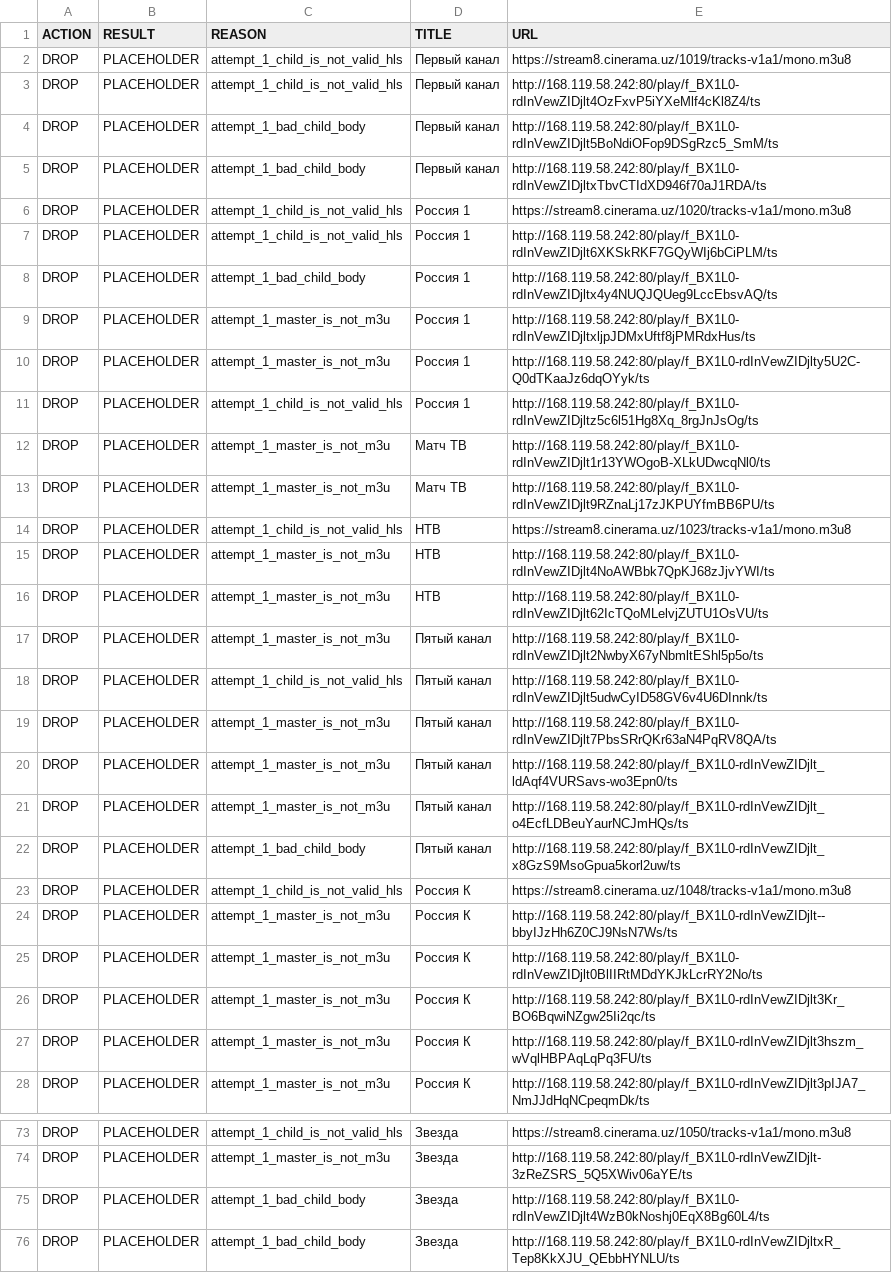
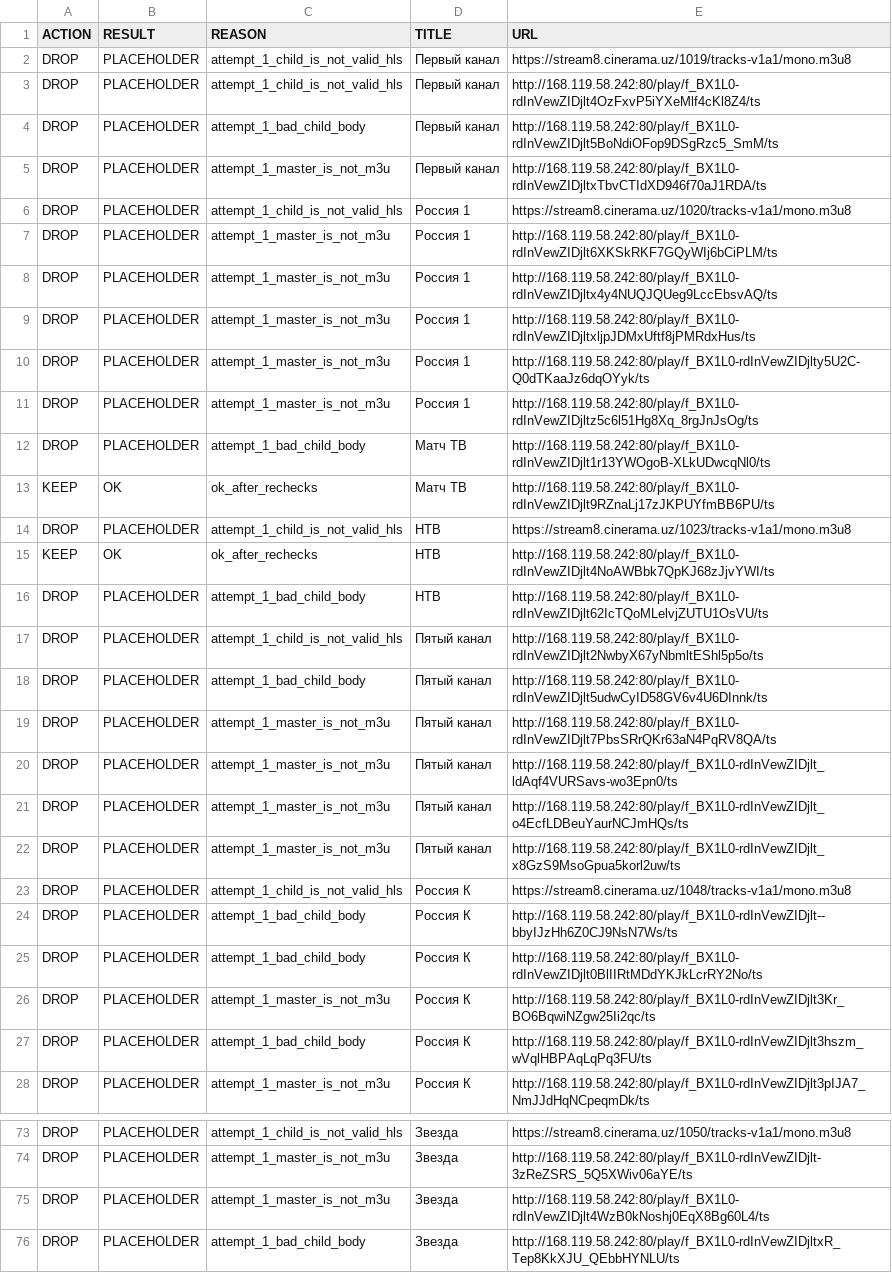
Before and after one commit to Commodo163/sys-cache-7c91, a TSV file: data/tvbox_placeholder_filter_report.tsv, drawn as a sheet; only a part is shown, gaps mark what is left out; the diff covers the shown part only.

Commit message:
Update data

```diff
--- a/data/tvbox_placeholder_filter_report.tsv
+++ b/data/tvbox_placeholder_filter_report.tsv
@@ -4,16 +4,16 @@ DROP	PLACEHOLDER	attempt_1_child_is_not_valid_hls	Первый канал	http:/
 DROP	PLACEHOLDER	attempt_1_bad_child_body	Первый канал	http://168.119.58.242:80/play/f_BX1L0-rdInVewZIDjlt5BoNdiOFop9DSgRzc5_SmM/ts
-DROP	PLACEHOLDER	attempt_1_bad_child_body	Первый канал	http://168.119.58.242:80/play/f_BX1L0-rdInVewZIDjltxTbvCTIdXD946f70aJ1RDA/ts
+DROP	PLACEHOLDER	attempt_1_master_is_not_m3u	Первый канал	http://168.119.58.242:80/play/f_BX1L0-rdInVewZIDjltxTbvCTIdXD946f70aJ1RDA/ts
 DROP	PLACEHOLDER	attempt_1_child_is_not_valid_hls	Россия 1	https://stream8.cinerama.uz/1020/tracks-v1a1/mono.m3u8
-DROP	PLACEHOLDER	attempt_1_child_is_not_valid_hls	Россия 1	http://168.119.58.242:80/play/f_BX1L0-rdInVewZIDjlt6XKSkRKF7GQyWIj6bCiPLM/ts
-DROP	PLACEHOLDER	attempt_1_bad_child_body	Россия 1	http://168.119.58.242:80/play/f_BX1L0-rdInVewZIDjltx4y4NUQJQUeg9LccEbsvAQ/ts
+DROP	PLACEHOLDER	attempt_1_master_is_not_m3u	Россия 1	http://168.119.58.242:80/play/f_BX1L0-rdInVewZIDjlt6XKSkRKF7GQyWIj6bCiPLM/ts
+DROP	PLACEHOLDER	attempt_1_master_is_not_m3u	Россия 1	http://168.119.58.242:80/play/f_BX1L0-rdInVewZIDjltx4y4NUQJQUeg9LccEbsvAQ/ts
 DROP	PLACEHOLDER	attempt_1_master_is_not_m3u	Россия 1	http://168.119.58.242:80/play/f_BX1L0-rdInVewZIDjltxljpJDMxUftf8jPMRdxHus/ts
 DROP	PLACEHOLDER	attempt_1_master_is_not_m3u	Россия 1	http://168.119.58.242:80/play/f_BX1L0-rdInVewZIDjlty5U2C-Q0dTKaaJz6dqOYyk/ts
-DROP	PLACEHOLDER	attempt_1_child_is_not_valid_hls	Россия 1	http://168.119.58.242:80/play/f_BX1L0-rdInVewZIDjltz5c6l51Hg8Xq_8rgJnJsOg/ts
-DROP	PLACEHOLDER	attempt_1_master_is_not_m3u	Матч ТВ	http://168.119.58.242:80/play/f_BX1L0-rdInVewZIDjlt1r13YWOgoB-XLkUDwcqNl0/ts
-DROP	PLACEHOLDER	attempt_1_master_is_not_m3u	Матч ТВ	http://168.119.58.242:80/play/f_BX1L0-rdInVewZIDjlt9RZnaLj17zJKPUYfmBB6PU/ts
+DROP	PLACEHOLDER	attempt_1_master_is_not_m3u	Россия 1	http://168.119.58.242:80/play/f_BX1L0-rdInVewZIDjltz5c6l51Hg8Xq_8rgJnJsOg/ts
+DROP	PLACEHOLDER	attempt_1_bad_child_body	Матч ТВ	http://168.119.58.242:80/play/f_BX1L0-rdInVewZIDjlt1r13YWOgoB-XLkUDwcqNl0/ts
+KEEP	OK	ok_after_rechecks	Матч ТВ	http://168.119.58.242:80/play/f_BX1L0-rdInVewZIDjlt9RZnaLj17zJKPUYfmBB6PU/ts
 DROP	PLACEHOLDER	attempt_1_child_is_not_valid_hls	НТВ	https://stream8.cinerama.uz/1023/tracks-v1a1/mono.m3u8
-DROP	PLACEHOLDER	attempt_1_master_is_not_m3u	НТВ	http://168.119.58.242:80/play/f_BX1L0-rdInVewZIDjlt4NoAWBbk7QpKJ68zJjvYWI/ts
-DROP	PLACEHOLDER	attempt_1_master_is_not_m3u	НТВ	http://168.119.58.242:80/play/f_BX1L0-rdInVewZIDjlt62IcTQoMLelvjZUTU1OsVU/ts
-DROP	PLACEHOLDER	attempt_1_master_is_not_m3u	Пятый канал	http://168.119.58.242:80/play/f_BX1L0-rdInVewZIDjlt2NwbyX67yNbmltEShl5p5o/ts
-DROP	PLACEHOLDER	attempt_1_child_is_not_valid_hls	Пятый канал	http://168.119.58.242:80/play/f_BX1L0-rdInVewZIDjlt5udwCyID58GV6v4U6DInnk/ts
+KEEP	OK	ok_after_rechecks	НТВ	http://168.119.58.242:80/play/f_BX1L0-rdInVewZIDjlt4NoAWBbk7QpKJ68zJjvYWI/ts
+DROP	PLACEHOLDER	attempt_1_bad_child_body	НТВ	http://168.119.58.242:80/play/f_BX1L0-rdInVewZIDjlt62IcTQoMLelvjZUTU1OsVU/ts
+DROP	PLACEHOLDER	attempt_1_child_is_not_valid_hls	Пятый канал	http://168.119.58.242:80/play/f_BX1L0-rdInVewZIDjlt2NwbyX67yNbmltEShl5p5o/ts
+DROP	PLACEHOLDER	attempt_1_bad_child_body	Пятый канал	http://168.119.58.242:80/play/f_BX1L0-rdInVewZIDjlt5udwCyID58GV6v4U6DInnk/ts
 DROP	PLACEHOLDER	attempt_1_master_is_not_m3u	Пятый канал	http://168.119.58.242:80/play/f_BX1L0-rdInVewZIDjlt7PbsSRrQKr63aN4PqRV8QA/ts
@@ -21,8 +21,8 @@ DROP	PLACEHOLDER	attempt_1_master_is_not_m3u	Пятый канал	http://168.11
 DROP	PLACEHOLDER	attempt_1_master_is_not_m3u	Пятый канал	http://168.119.58.242:80/play/f_BX1L0-rdInVewZIDjlt_o4EcfLDBeuYaurNCJmHQs/ts
-DROP	PLACEHOLDER	attempt_1_bad_child_body	Пятый канал	http://168.119.58.242:80/play/f_BX1L0-rdInVewZIDjlt_x8GzS9MsoGpua5korl2uw/ts
+DROP	PLACEHOLDER	attempt_1_master_is_not_m3u	Пятый канал	http://168.119.58.242:80/play/f_BX1L0-rdInVewZIDjlt_x8GzS9MsoGpua5korl2uw/ts
 DROP	PLACEHOLDER	attempt_1_child_is_not_valid_hls	Россия К	https://stream8.cinerama.uz/1048/tracks-v1a1/mono.m3u8
-DROP	PLACEHOLDER	attempt_1_master_is_not_m3u	Россия К	http://168.119.58.242:80/play/f_BX1L0-rdInVewZIDjlt--bbyIJzHh6Z0CJ9NsN7Ws/ts
-DROP	PLACEHOLDER	attempt_1_master_is_not_m3u	Россия К	http://168.119.58.242:80/play/f_BX1L0-rdInVewZIDjlt0BlIIRtMDdYKJkLcrRY2No/ts
+DROP	PLACEHOLDER	attempt_1_bad_child_body	Россия К	http://168.119.58.242:80/play/f_BX1L0-rdInVewZIDjlt--bbyIJzHh6Z0CJ9NsN7Ws/ts
+DROP	PLACEHOLDER	attempt_1_bad_child_body	Россия К	http://168.119.58.242:80/play/f_BX1L0-rdInVewZIDjlt0BlIIRtMDdYKJkLcrRY2No/ts
 DROP	PLACEHOLDER	attempt_1_master_is_not_m3u	Россия К	http://168.119.58.242:80/play/f_BX1L0-rdInVewZIDjlt3Kr_BO6BqwiNZgw25Ii2qc/ts
-DROP	PLACEHOLDER	attempt_1_master_is_not_m3u	Россия К	http://168.119.58.242:80/play/f_BX1L0-rdInVewZIDjlt3hszm_wVqlHBPAqLqPq3FU/ts
+DROP	PLACEHOLDER	attempt_1_bad_child_body	Россия К	http://168.119.58.242:80/play/f_BX1L0-rdInVewZIDjlt3hszm_wVqlHBPAqLqPq3FU/ts
 DROP	PLACEHOLDER	attempt_1_master_is_not_m3u	Россия К	http://168.119.58.242:80/play/f_BX1L0-rdInVewZIDjlt3pIJA7_NmJJdHqNCpeqmDk/ts
@@ -74,3 +74,3 @@ DROP	PLACEHOLDER	attempt_1_child_is_not_valid_hls	Звезда	https://stream8.c
 DROP	PLACEHOLDER	attempt_1_master_is_not_m3u	Звезда	http://168.119.58.242:80/play/f_BX1L0-rdInVewZIDjlt-3zReZSRS_5Q5XWiv06aYE/ts
-DROP	PLACEHOLDER	attempt_1_bad_child_body	Звезда	http://168.119.58.242:80/play/f_BX1L0-rdInVewZIDjlt4WzB0kNoshj0EqX8Bg60L4/ts
+DROP	PLACEHOLDER	attempt_1_master_is_not_m3u	Звезда	http://168.119.58.242:80/play/f_BX1L0-rdInVewZIDjlt4WzB0kNoshj0EqX8Bg60L4/ts
 DROP	PLACEHOLDER	attempt_1_bad_child_body	Звезда	http://168.119.58.242:80/play/f_BX1L0-rdInVewZIDjltxR_Tep8KkXJU_QEbbHYNLU/ts
```
Also changed, not shown: 2 added rows, 2 removed rows and 20 edited cells elsewhere in this file, 9 other files.
